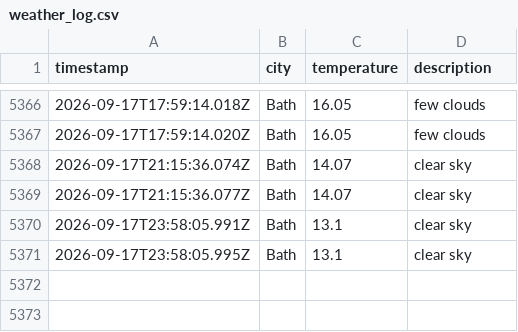
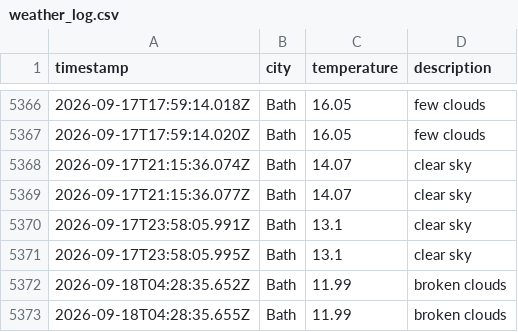
Before and after one commit to MVCRUST/DataOps-weather, a CSV file: data/weather_log.csv, drawn as a sheet; only a part is shown, gaps mark what is left out; the diff names each change by its address in the sheet, - before the commit and + after, or states it on an @@ line.

```diff
--- a/data/weather_log.csv
+++ b/data/weather_log.csv
+row 5372: 2026-09-18T04:28:35.652Z | Bath | 11.99 | broken clouds
+row 5373: 2026-09-18T04:28:35.655Z | Bath | 11.99 | broken clouds
```
Also changed, not shown: 1 other file.
